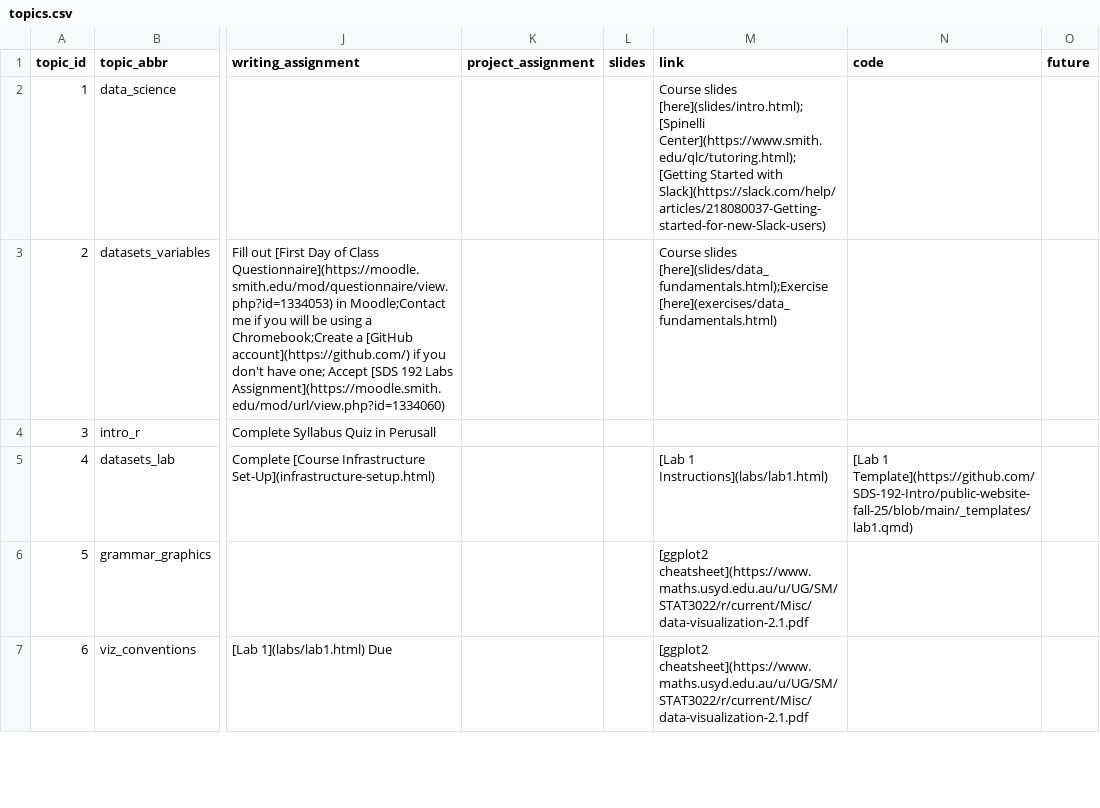
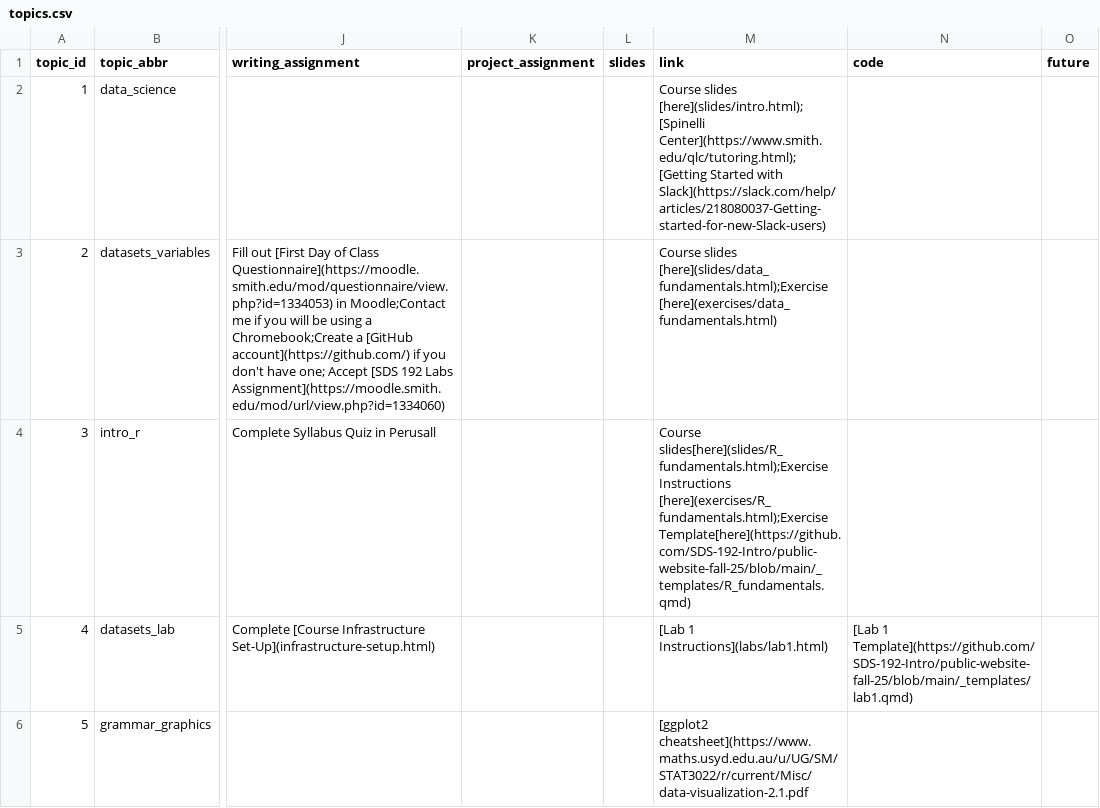
Before and after one commit to SDS-192-Intro/public-website-fall-25, a CSV file: data/topics.csv, drawn as a sheet; only a part is shown, gaps mark what is left out; the shorter side is filled out with more unchanged rows; the diff names each change by its address in the sheet, - before the commit and + after, or states it on an @@ line.

Commit message:
added day 3 slides and exercise to course schedule

```diff
--- a/data/topics.csv
+++ b/data/topics.csv
-M4 (link): (empty)
+M4 (link): Course slides[here](slides/R_fundamentals.html);Exercise Instructions [here](exercises/R_fundamentals.html);Exercise Template[here](https://github.com/SDS-192-Intro/public-website-fall-25/blob/main/_templates/R_fundamentals.qmd)
```
Also changed, not shown: 3 other files.
